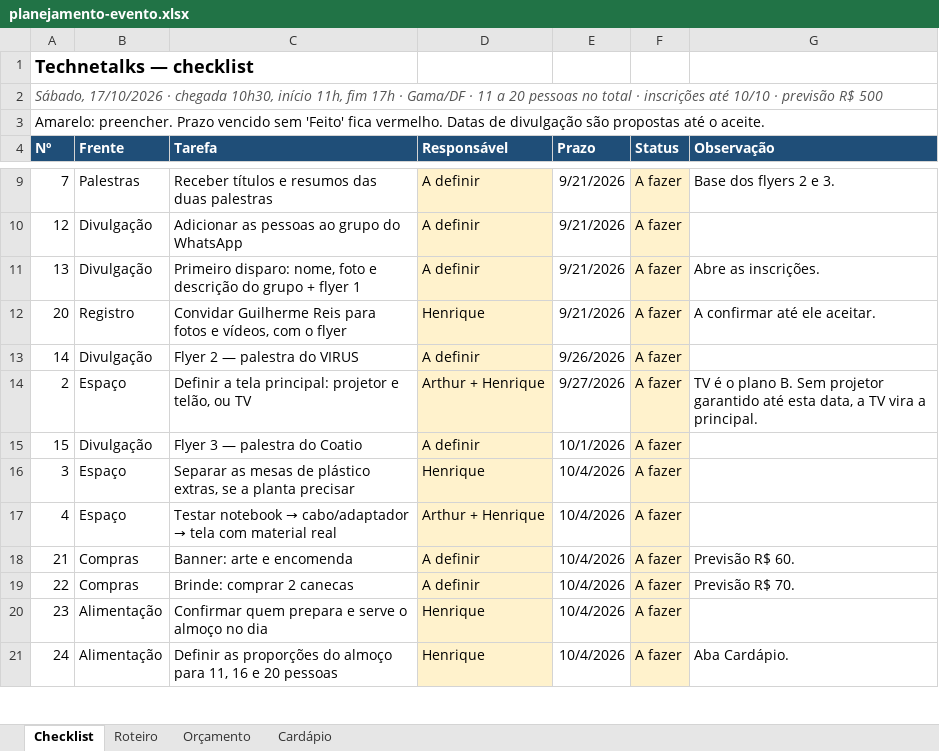
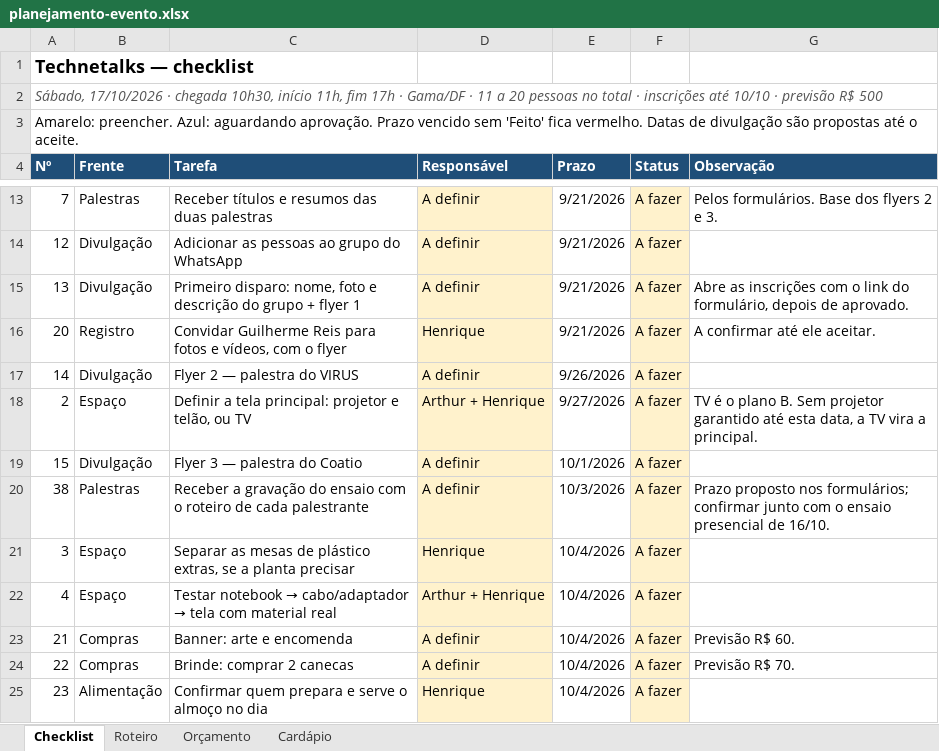
Before and after one commit to arthurfjadecastro/technetalks, an Excel workbook: outputs/AI-002/planejamento-evento.xlsx, sheet Checklist, drawn as a sheet; only a part is shown, gaps mark what is left out; the shorter side is filled out with more unchanged rows; values as stored, in another font and other column widths than the file's, no borders; conditional formats not drawn; addresses are those after the commit; the diff covers the shown part only; the diff names each change by its address in the sheet, - before the commit and + after, or states it on an @@ line.

```diff
--- a/outputs/AI-002/planejamento-evento.xlsx (sheet Checklist)
+++ b/outputs/AI-002/planejamento-evento.xlsx (sheet Checklist)
-A3 (Nº): Amarelo: preencher. Prazo vencido…
+A3 (Nº): Amarelo: preencher. Azul: aguardando aprovação. Prazo vencido…
-G13 (Observação): Base dos flyers 2 e 3.
+G13 (Observação): Pelos formulários. Base dos flyers 2 e 3.
-G15 (Observação): Abre as inscrições.
+G15 (Observação): Abre as inscrições com o link do formulário, depois de aprovado.
+row 20: 38 | Palestras | Receber a gravação do ensaio com o roteiro de cada palestrante | A definir | 10/3/2026 | A fazer | Prazo proposto nos formulários; confirmar junto com o ensaio presencial de 16/10.
```
Also changed, not shown: 5 added rows and 6 edited cells elsewhere in this sheet, sheet Roteiro, sheet Orçamento, sheet Cardápio, 10 other files.
